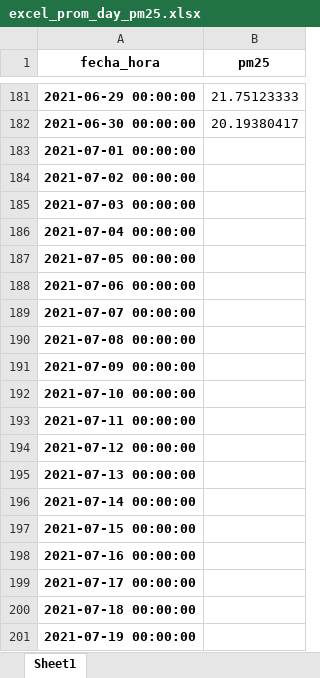
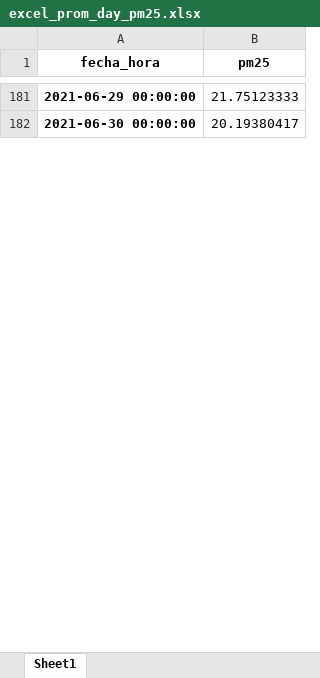
Before and after one commit to jmpine07/Proyecto_conta, an Excel workbook: excel_prom_day_pm25.xlsx, sheet Sheet1, drawn as a sheet; only a part is shown, gaps mark what is left out; values as stored, in another font and other column widths than the file's, no borders; the diff covers the shown part only; the diff names each change by its address in the sheet, - before the commit and + after, or states it on an @@ line.

```diff
--- a/excel_prom_day_pm25.xlsx (sheet Sheet1)
+++ b/excel_prom_day_pm25.xlsx (sheet Sheet1)
-row 183: 2021-07-01 00:00:00
-row 184: 2021-07-02 00:00:00
-row 185: 2021-07-03 00:00:00
-row 186: 2021-07-04 00:00:00
-row 187: 2021-07-05 00:00:00
-row 188: 2021-07-06 00:00:00
-row 189: 2021-07-07 00:00:00
-row 190: 2021-07-08 00:00:00
-row 191: 2021-07-09 00:00:00
-row 192: 2021-07-10 00:00:00
-row 193: 2021-07-11 00:00:00
-row 194: 2021-07-12 00:00:00
-row 195: 2021-07-13 00:00:00
-row 196: 2021-07-14 00:00:00
-row 197: 2021-07-15 00:00:00
-row 198: 2021-07-16 00:00:00
-row 199: 2021-07-17 00:00:00
-row 200: 2021-07-18 00:00:00
-row 201: 2021-07-19 00:00:00
```
Also changed, not shown: 165 removed rows elsewhere in this sheet, 5 other files.
